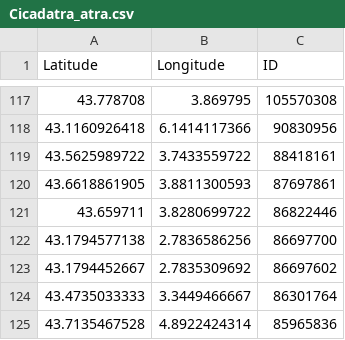
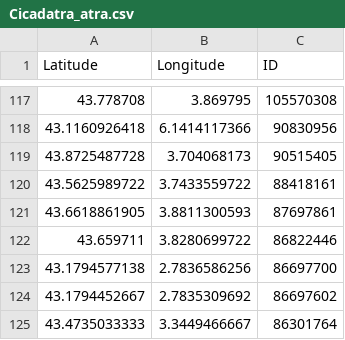
Before and after one commit to CigalesdeFrance/CARTES, a CSV file: BDD/INATURALIST/Cicadatra_atra.csv, drawn as a sheet; only a part is shown, gaps mark what is left out; the shorter side is filled out with more unchanged rows.

```diff
--- a/BDD/INATURALIST/Cicadatra_atra.csv
+++ b/BDD/INATURALIST/Cicadatra_atra.csv
@@ -118,2 +118,3 @@ Latitude,Longitude,ID
 43.1160926418,6.1414117366,90830956
+43.8725487728,3.704068173,90515405
 43.5625989722,3.7433559722,88418161
```
